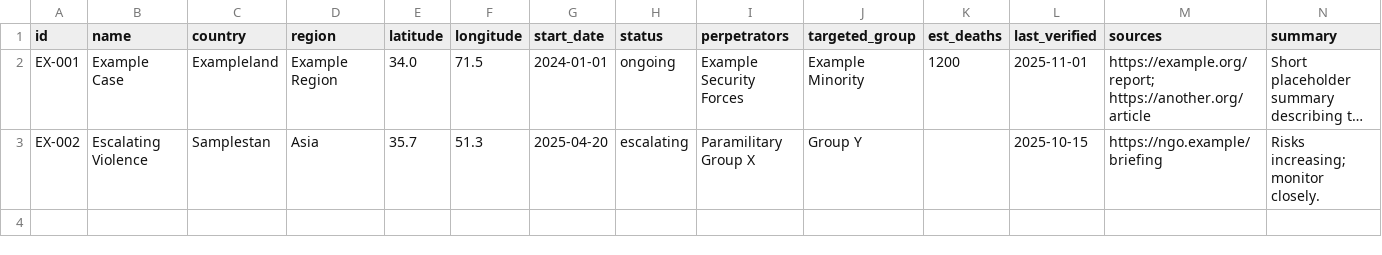
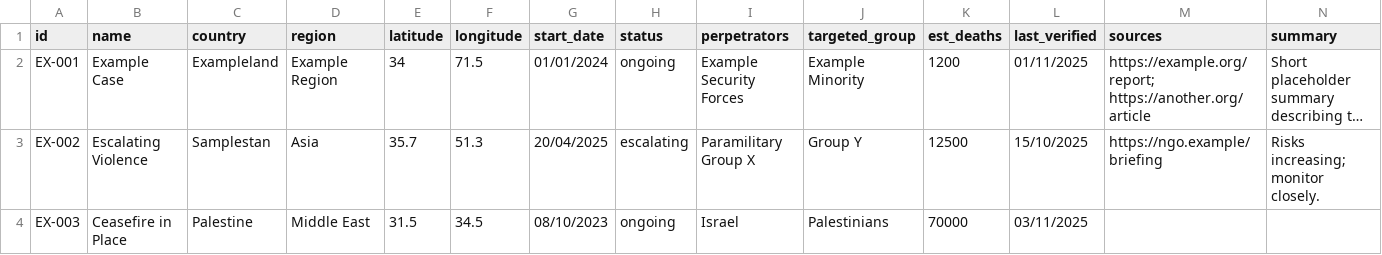
Before and after one commit to TahaAhmedSiddiqui/GeoGenocides, a CSV file: data/genocides.csv, drawn as a sheet; long unchanged cells end in …; the diff names each change by its address in the sheet, - before the commit and + after, or states it on an @@ line.

Commit message:
update input data

```diff
--- a/data/genocides.csv
+++ b/data/genocides.csv
-E2 (latitude): 34.0
+E2 (latitude): 34
-G2 (start_date): 2024-01-01
+G2 (start_date): 01/01/2024
-L2 (last_verified): 2025-11-01
+L2 (last_verified): 01/11/2025
-G3 (start_date): 2025-04-20
+G3 (start_date): 20/04/2025
-K3 (est_deaths): (empty)
+K3 (est_deaths): 12500
-L3 (last_verified): 2025-10-15
+L3 (last_verified): 15/10/2025
+row 4: EX-003 | Ceasefire in Place | Palestine | Middle East | 31.5 | 34.5 | 08/10/2023 | ongoing | Israel | Palestinians | 70000 | 03/11/2025
```
